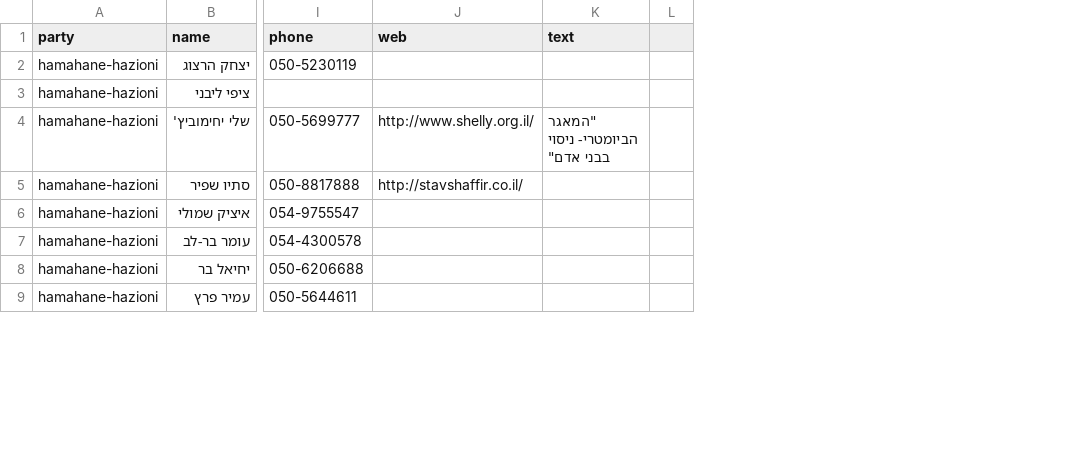
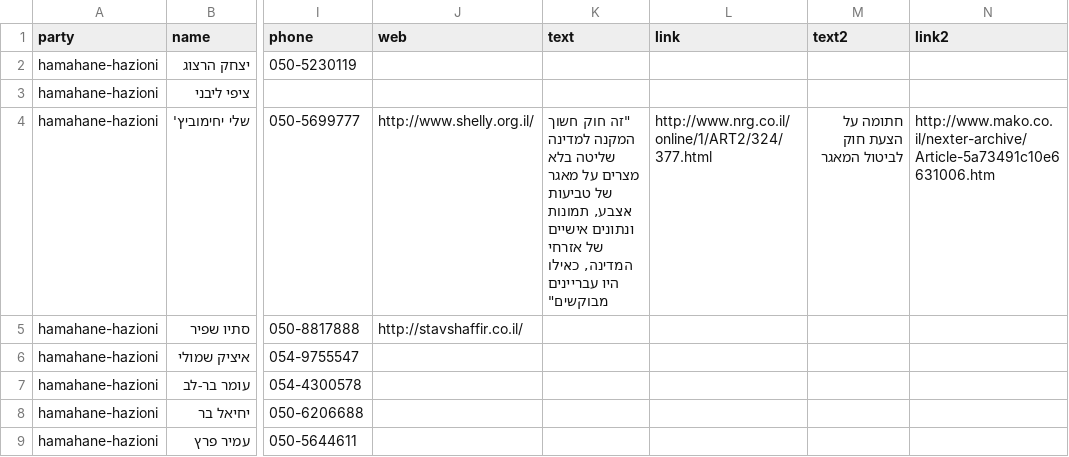
Before and after one commit to no2bio/elections2015, a CSV file: _data/mks.csv, drawn as a sheet; only a part is shown, gaps mark what is left out; removed rows and columns are numbered as before the commit, all else as after; the diff covers the shown part only; the diff names each change by its address in the sheet, - before the commit and + after, or states it on an @@ line.

Commit message:
MK pics updated, party remarks added. Color-coded line under party name

```diff
--- a/_data/mks.csv
+++ b/_data/mks.csv
-column L, empty
+column L (link), row 4: http://www.nrg.co.il/online/1/ART2/324/377.html
+column M (text2), row 4: חתומה על הצעת חוק לביטול המאגר
+column N (link2), row 4: http://www.mako.co.il/nexter-archive/Article-5a73491c10e6631006.htm
-K4 (text): "המאגר הביומטרי- ניסוי בבני אדם"
+K4 (text): "זה חוק חשוך המקנה למדינה שליטה בלא מצרים על מאגר של טביעות אצבע, תמונות ונתונים אישיים של אזרחי המדינה, כאילו היו עבריינים מבוקשים"
```
Also changed, not shown: 6 edited cells elsewhere in this file, _data/parties.csv, 27 other files.
